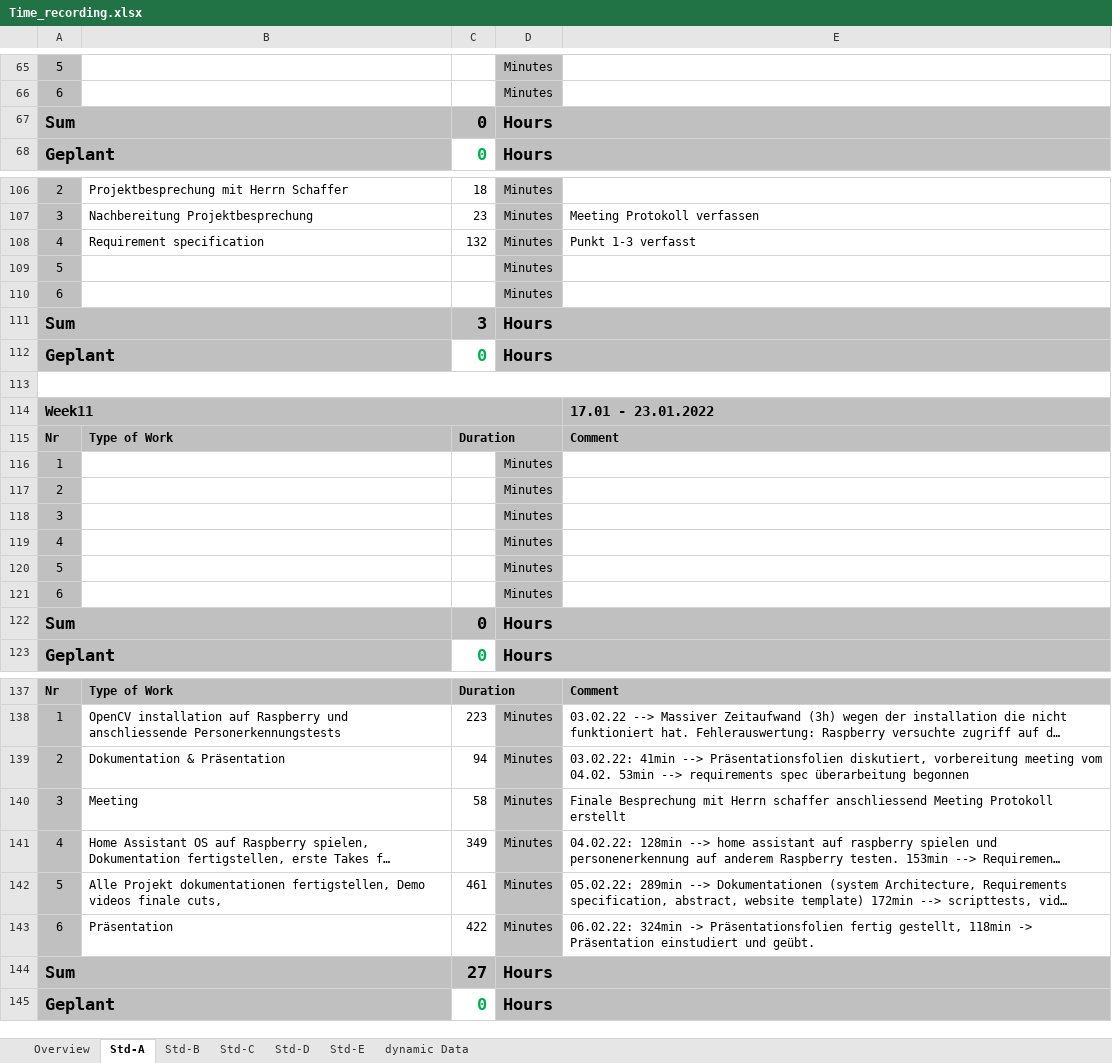
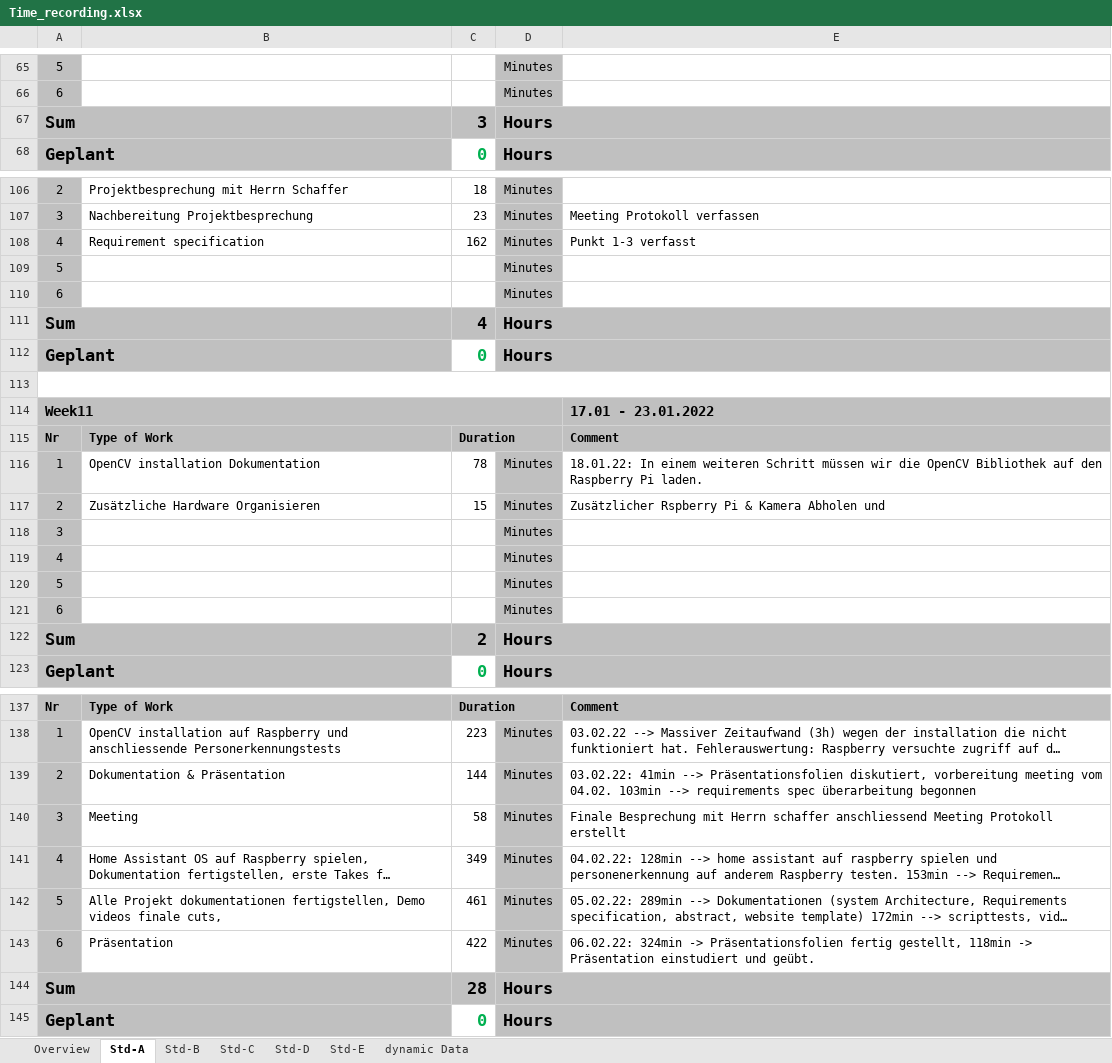
Before and after one commit to abdo643-HULK/Home-Automation-Sem3, an Excel workbook: Documentation/ProjectDocumentation/Time_recording.xlsx, sheet Std-A, drawn as a sheet; only a part is shown, gaps mark what is left out; long unchanged cells end in …; values as stored, in another font and other column widths than the file's, no borders; removed rows and columns are numbered as before the commit, all else as after; the diff covers the shown part only; the diff names each change by its address in the sheet, - before the commit and + after, or states it on an @@ line.

Commit message:
time recording

```diff
--- a/Documentation/ProjectDocumentation/Time_recording.xlsx (sheet Std-A)
+++ b/Documentation/ProjectDocumentation/Time_recording.xlsx (sheet Std-A)
-row 67: Sum |  | 0 | Hours
@@ row 111 moved to row 67: Sum @@
-C108: 132
+C108: 162
@@ row 56 moved to row 111: Sum @@
-B116: (empty)
+B116: OpenCV installation Dokumentation
-C116: (empty)
+C116: 78
-E116: (empty)
+E116: 18.01.22: In einem weiteren Schritt müssen wir die OpenCV Bibliothek auf den Raspberry Pi laden.
-B117: (empty)
+B117: Zusätzliche Hardware Organisieren
-C117: (empty)
+C117: 15
-E117: (empty)
+E117: Zusätzlicher Rspberry Pi & Kamera Abholen und
-C122: 0
+C122: 2
-C139: 94
+C139: 144
-E139: …vom 04.02. 53min --> requirements…
+E139: …vom 04.02. 103min --> requirements…
-C144: 27
+C144: 28
```
Also changed, not shown: 1 added row and 8 edited cells elsewhere in this sheet, sheet Overview.
